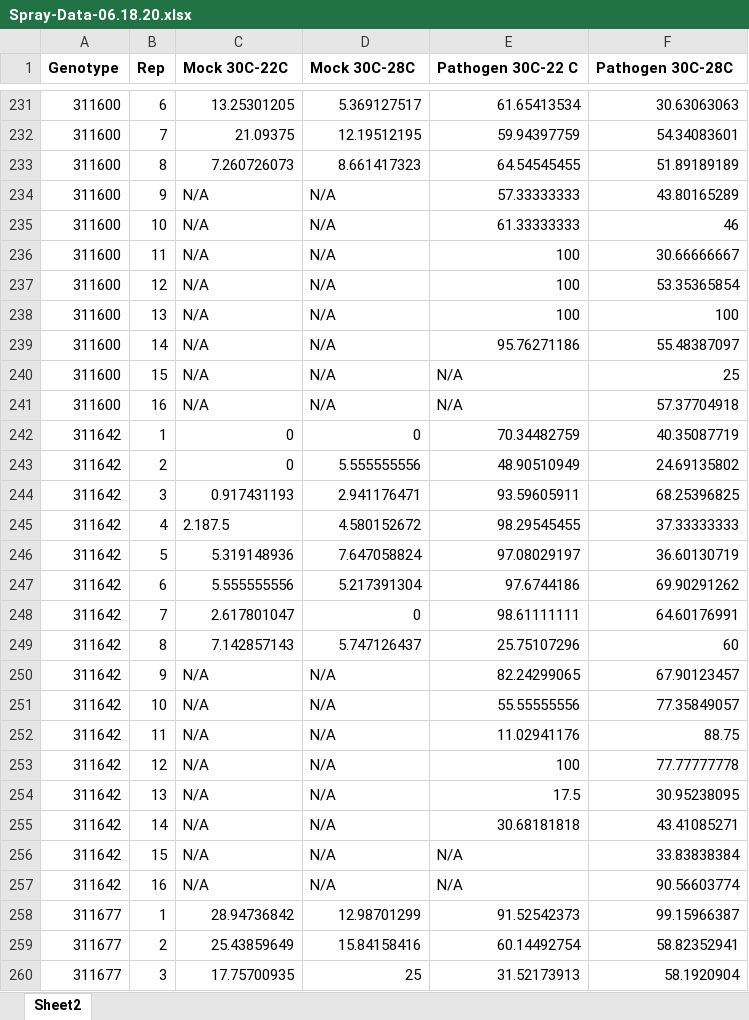
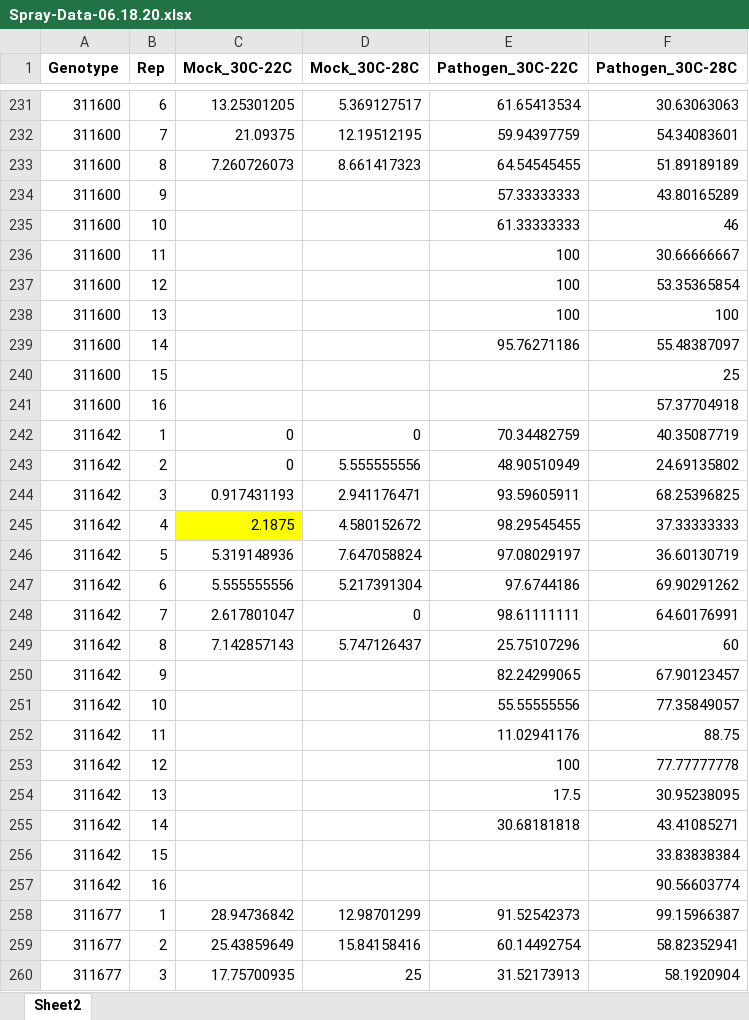
Before and after one commit to alejorojas2/Spray-data-2019, an Excel workbook: Spray-Data-06.18.20.xlsx, sheet Sheet2, drawn as a sheet; only a part is shown, gaps mark what is left out; values as stored, in another font and other column widths than the file's, no borders; the diff covers the shown part only; the diff names each change by its address in the sheet, - before the commit and + after, or states it on an @@ line.

```diff
--- a/Spray-Data-06.18.20.xlsx (sheet Sheet2)
+++ b/Spray-Data-06.18.20.xlsx (sheet Sheet2)
-C1: Mock 30C-22C
+C1: Mock_30C-22C
-D1: Mock 30C-28C
+D1: Mock_30C-28C
-E1: Pathogen 30C-22 C
+E1: Pathogen_30C-22C
-F1: Pathogen 30C-28C
+F1: Pathogen_30C-28C
-C234:C241 (Mock_30C-22C): N/A
+C234:C241 (Mock_30C-22C): (empty)
-D234:D241 (Mock_30C-28C): N/A
+D234:D241 (Mock_30C-28C): (empty)
-E240:E241 (Pathogen_30C-22C): N/A
+E240:E241 (Pathogen_30C-22C): (empty)
-C245 (Mock_30C-22C): 2.187.5
+C245 (Mock_30C-22C): 2.1875
-C245 fill: none
+C245 fill: #FFFF00
-C250:C257 (Mock_30C-22C): N/A
+C250:C257 (Mock_30C-22C): (empty)
-D250:D257 (Mock_30C-28C): N/A
+D250:D257 (Mock_30C-28C): (empty)
-E256:E257 (Pathogen_30C-22C): N/A
+E256:E257 (Pathogen_30C-22C): (empty)
```
Also changed, not shown: 325 edited cells elsewhere in this sheet, 2 other files.
